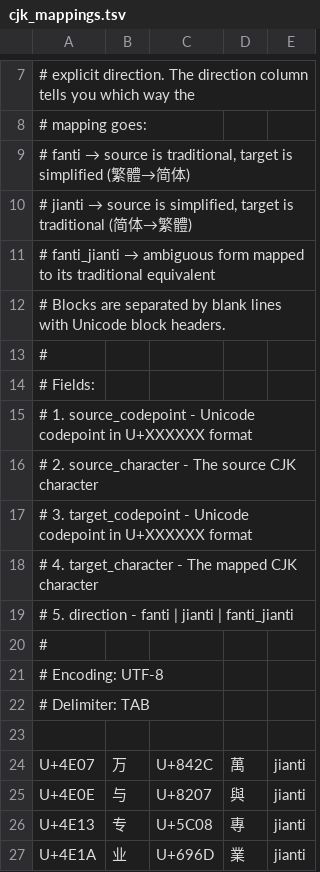
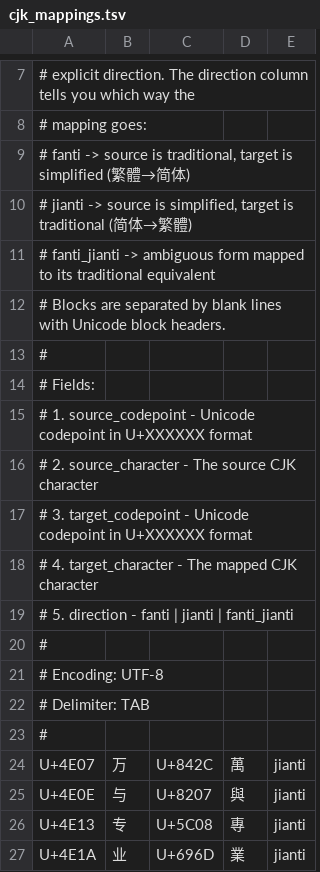
Before and after one commit to BabelSoft/babelsoft-py, a TSV file: data/cjkv/cjk_mappings.tsv (was data/babelsoft/cjk_mappings.tsv), drawn as a sheet; only a part is shown, gaps mark what is left out.

Commit message:
Add Khitan/Tangut script data & support
* Add comprehensive Khitan and Tangut script datasets and support files, including new data/scripts TSVs (khitan, multiple tangut files) and new src/scripts modules (hieroglyphs, khitan, nushu, tangut, __init__).
* Rename several CJK label/mapping files from data/babelsoft/ to data/cjkv/.
* Update many mapping TSVs to normalize header/footer formatting.
* Update .vscode/settings.json to include new script names and add tests/test_scripts.py alongside updated tests/test_mappings.py.

```diff
--- a/data/babelsoft/cjk_mappings.tsv
+++ b/data/cjkv/cjk_mappings.tsv
@@ -8,5 +8,5 @@
 #   mapping goes:
-#     fanti        → source is traditional, target is simplified (繁體→简体)
-#     jianti       → source is simplified, target is traditional (简体→繁體)
-#     fanti_jianti → ambiguous form mapped to its traditional equivalent
+#     fanti        -> source is traditional, target is simplified (繁體→简体)
+#     jianti       -> source is simplified, target is traditional (简体→繁體)
+#     fanti_jianti -> ambiguous form mapped to its traditional equivalent
 #   Blocks are separated by blank lines with Unicode block headers.
@@ -22,3 +22,3 @@
 # Delimiter: TAB
-
+#
 U+4E07	万	U+842C	萬	jianti
```
Also changed, not shown: data/cjkv/cjk_jyutping_labels.tsv, data/cjkv/cjk_korean_labels.tsv, 49 other files.
